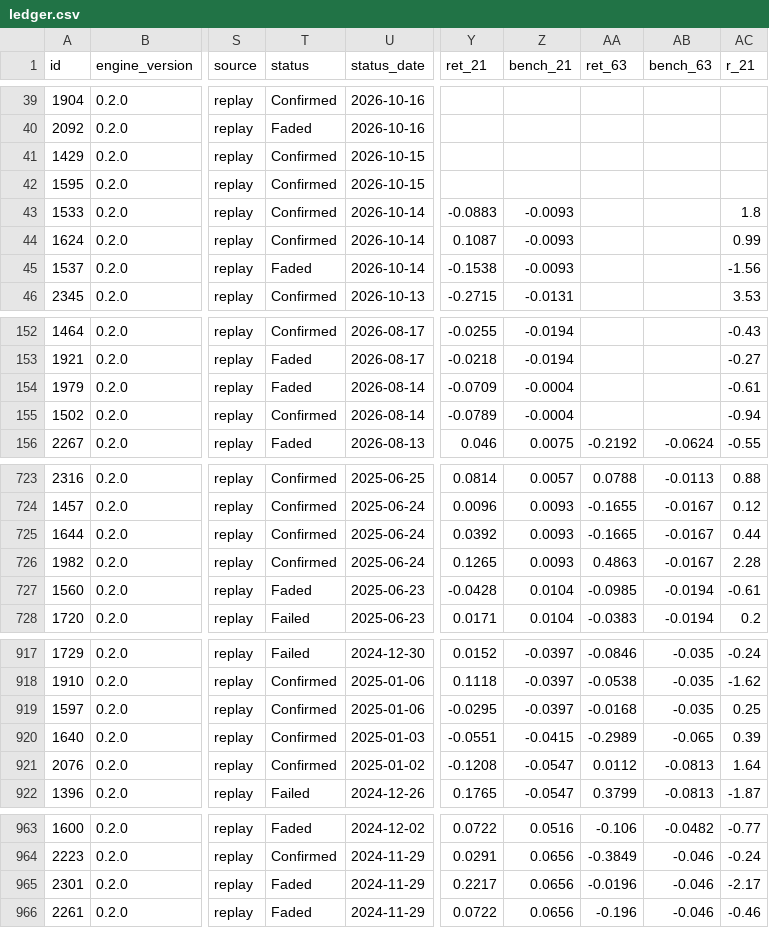
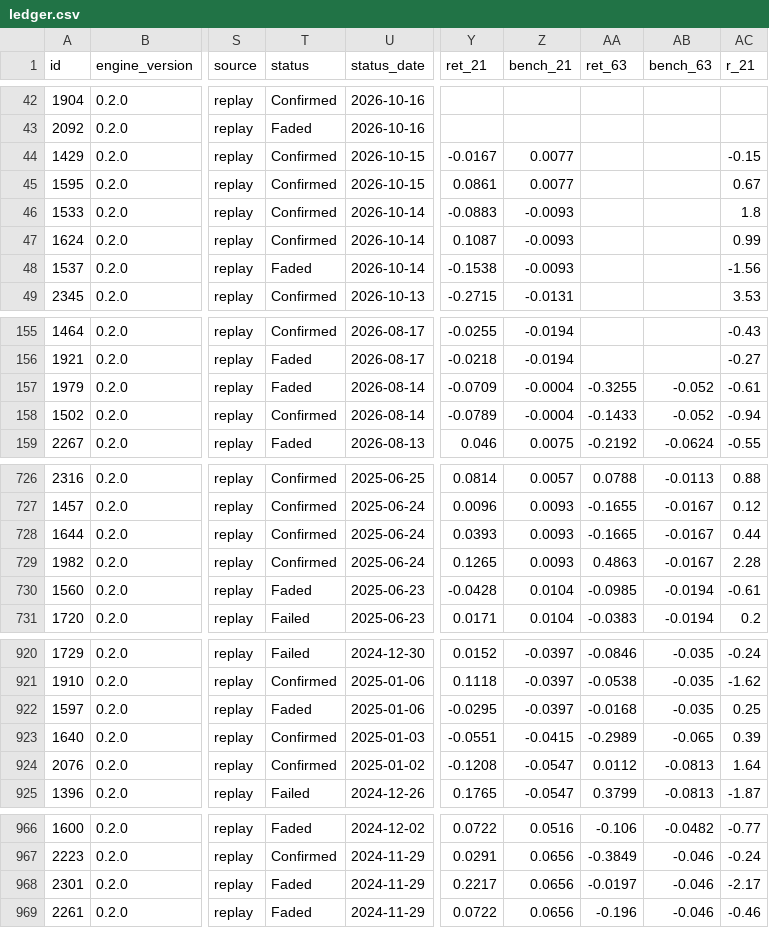
Before and after one commit to raghavendar002/StoxSonar, a CSV file: site/ledger.csv, drawn as a sheet; only a part is shown, gaps mark what is left out; addresses are those after the commit; the diff covers the shown part only; the diff names each change by its address in the sheet, - before the commit and + after, or states it on an @@ line.

```diff
--- a/site/ledger.csv
+++ b/site/ledger.csv
-Y44 (ret_21): (empty)
+Y44 (ret_21): -0.0167
-Z44:Z45 (bench_21): (empty)
+Z44:Z45 (bench_21): 0.0077
-AC44 (r_21): (empty)
+AC44 (r_21): -0.15
-Y45 (ret_21): (empty)
+Y45 (ret_21): 0.0861
-AC45 (r_21): (empty)
+AC45 (r_21): 0.67
-AA157 (ret_63): (empty)
+AA157 (ret_63): -0.3255
-AB157:AB158 (bench_63): (empty)
+AB157:AB158 (bench_63): -0.052
-AA158 (ret_63): (empty)
+AA158 (ret_63): -0.1433
-Y728 (ret_21): 0.0392
+Y728 (ret_21): 0.0393
-T922 (status): Confirmed
+T922 (status): Faded
-AA968 (ret_63): -0.0196
+AA968 (ret_63): -0.0197
```
Also changed, not shown: 3 added rows and 56 edited cells elsewhere in this file, 4 other files.
